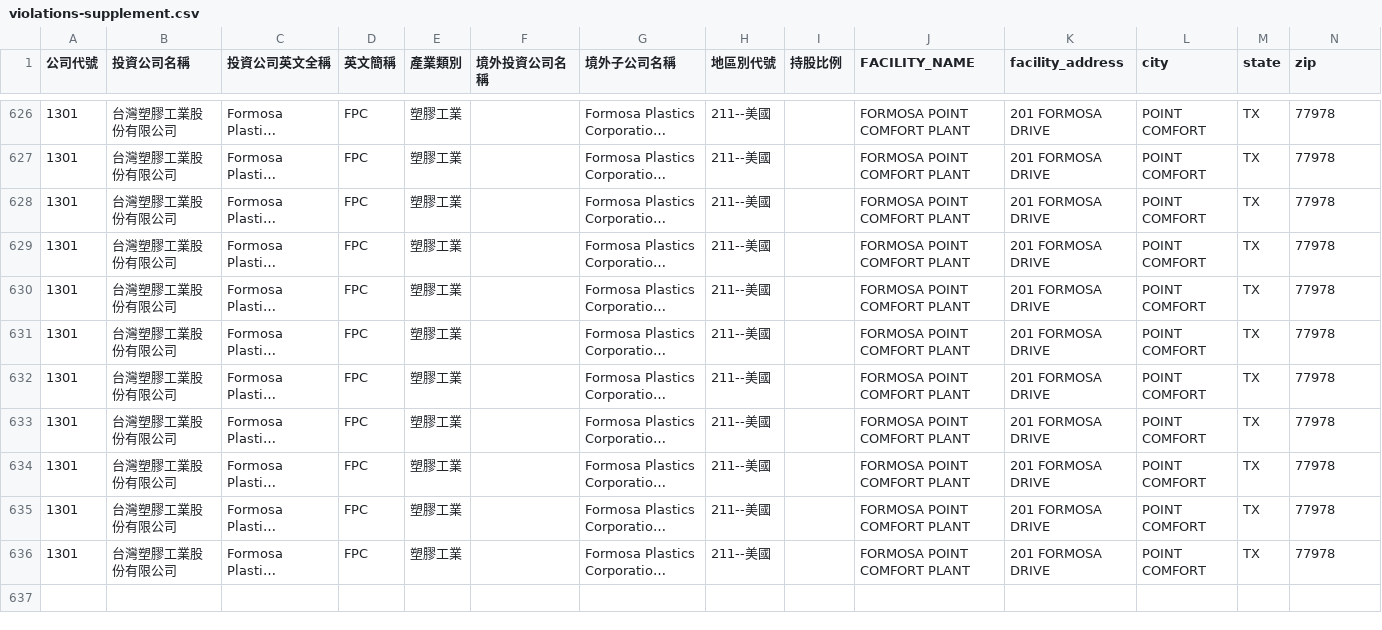
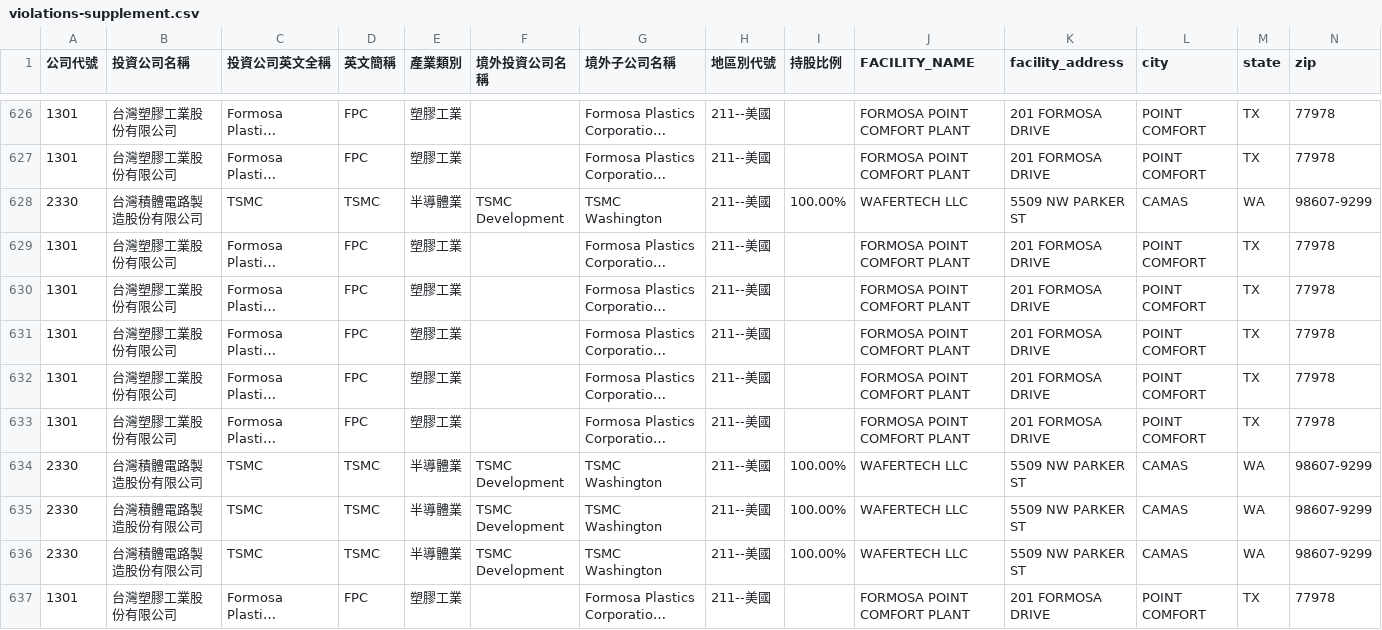
Before and after one commit to formosa-oversee/dashboard, a CSV file: data/violations-supplement.csv, drawn as a sheet; only a part is shown, gaps mark what is left out; the shorter side is filled out with more unchanged rows; long unchanged cells end in …; rows hold the shown columns only; the diff names each change by its address in the sheet, - before the commit and + after, or states it on an @@ line.

```diff
--- a/data/violations-supplement.csv
+++ b/data/violations-supplement.csv
+row 628: 2330 | 台灣積體電路製造股份有限公司 | TSMC | TSMC | 半導體業 | TSMC Development | TSMC Washington | 211--美國 | 100.00% | WAFERTECH LLC | 5509 NW PARKER ST | CAMAS | WA | 98607-9299
+row 634: 2330 | 台灣積體電路製造股份有限公司 | TSMC | TSMC | 半導體業 | TSMC Development | TSMC Washington | 211--美國 | 100.00% | WAFERTECH LLC | 5509 NW PARKER ST | CAMAS | WA | 98607-9299
+row 635: 2330 | 台灣積體電路製造股份有限公司 | TSMC | TSMC | 半導體業 | TSMC Development | TSMC Washington | 211--美國 | 100.00% | WAFERTECH LLC | 5509 NW PARKER ST | CAMAS | WA | 98607-9299
+row 636: 2330 | 台灣積體電路製造股份有限公司 | TSMC | TSMC | 半導體業 | TSMC Development | TSMC Washington | 211--美國 | 100.00% | WAFERTECH LLC | 5509 NW PARKER ST | CAMAS | WA | 98607-9299
```
Also changed, not shown: data/facilities-supplement.csv, 7 other files.
